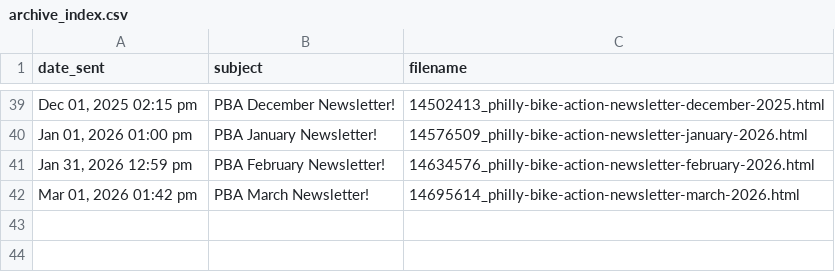
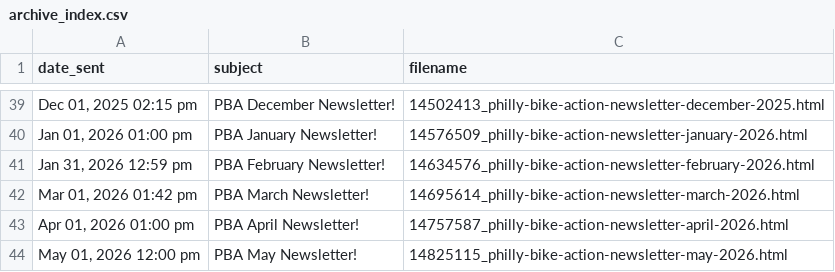
Before and after one commit to PhillyBikeAction/newsletter-archive, a CSV file: archive_index.csv, drawn as a sheet; only a part is shown, gaps mark what is left out; the diff names each change by its address in the sheet, - before the commit and + after, or states it on an @@ line.

```diff
--- a/archive_index.csv
+++ b/archive_index.csv
+row 43: Apr 01, 2026 01:00 pm | PBA April Newsletter! | 14757587_philly-bike-action-newsletter-april-2026.html
+row 44: May 01, 2026 12:00 pm | PBA May Newsletter! | 14825115_philly-bike-action-newsletter-may-2026.html
```
Also changed, not shown: 6 other files.
